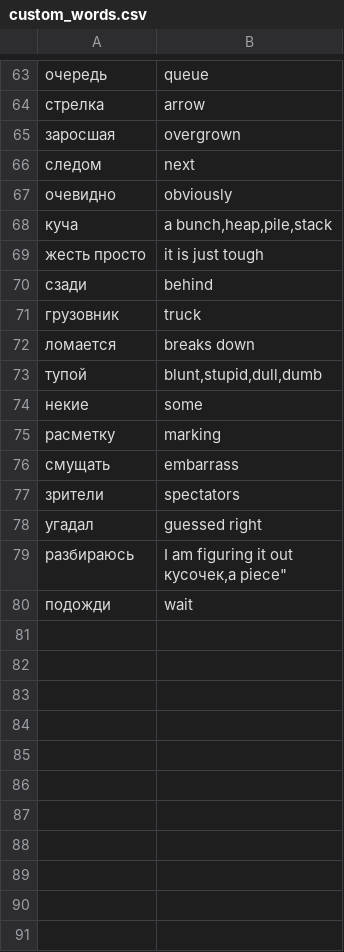
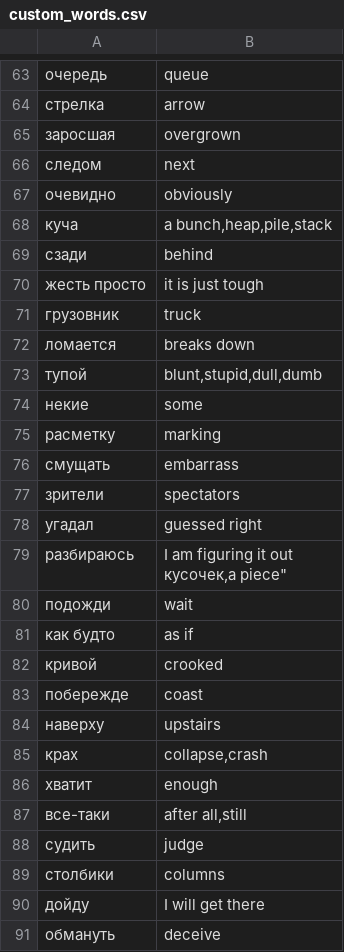
Before and after one commit to jansode/russian-training, a CSV file: custom_words.csv, drawn as a sheet; only a part is shown, gaps mark what is left out.

```diff
--- a/custom_words.csv
+++ b/custom_words.csv
@@ -68,4 +68,4 @@
 куча,"a bunch,heap,pile,stack"
+сзади,"behind"
 жесть просто,"it is just tough"
-сзади,"behind"
 грузовник,"truck"
@@ -81 +81,12 @@
 подожди,"wait"
+как будто,"as if"
+кривой,"crooked"
+побережде,"coast"
+наверху,"upstairs"
+крах,"collapse,crash"
+хватит,"enough"
+все-таки,"after all,still"
+судить,"judge"
+столбики,"columns"
+дойду,"I will get there"
+обмануть,"deceive"
```
Also changed, not shown: 2 other files.
